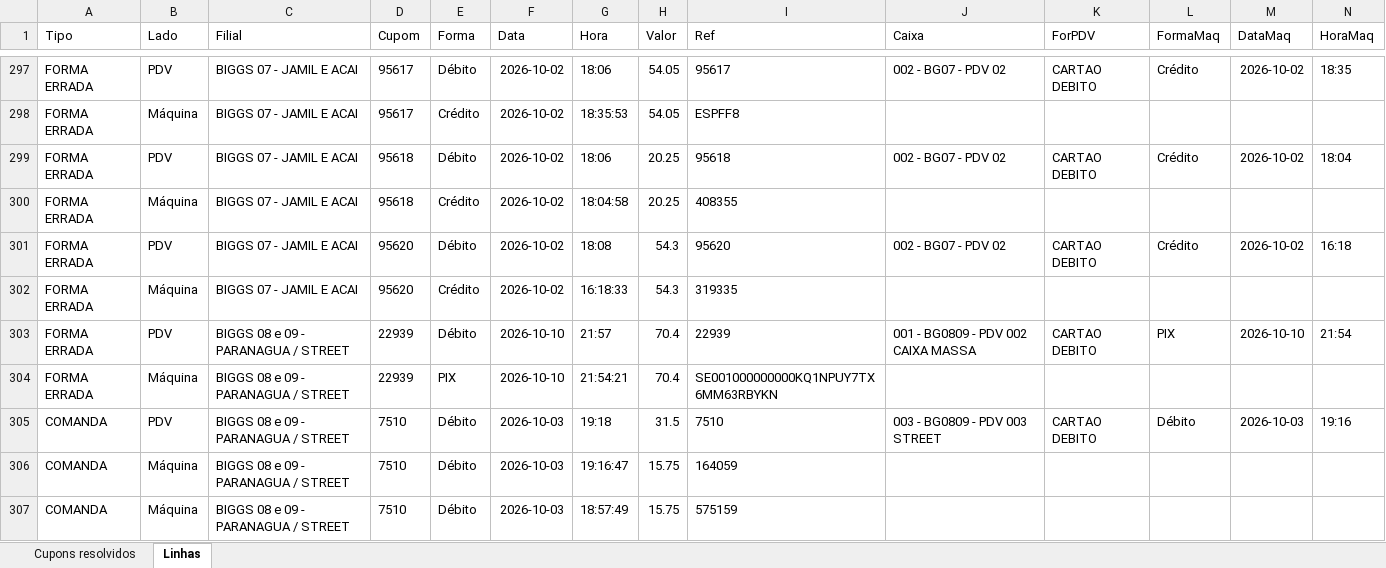
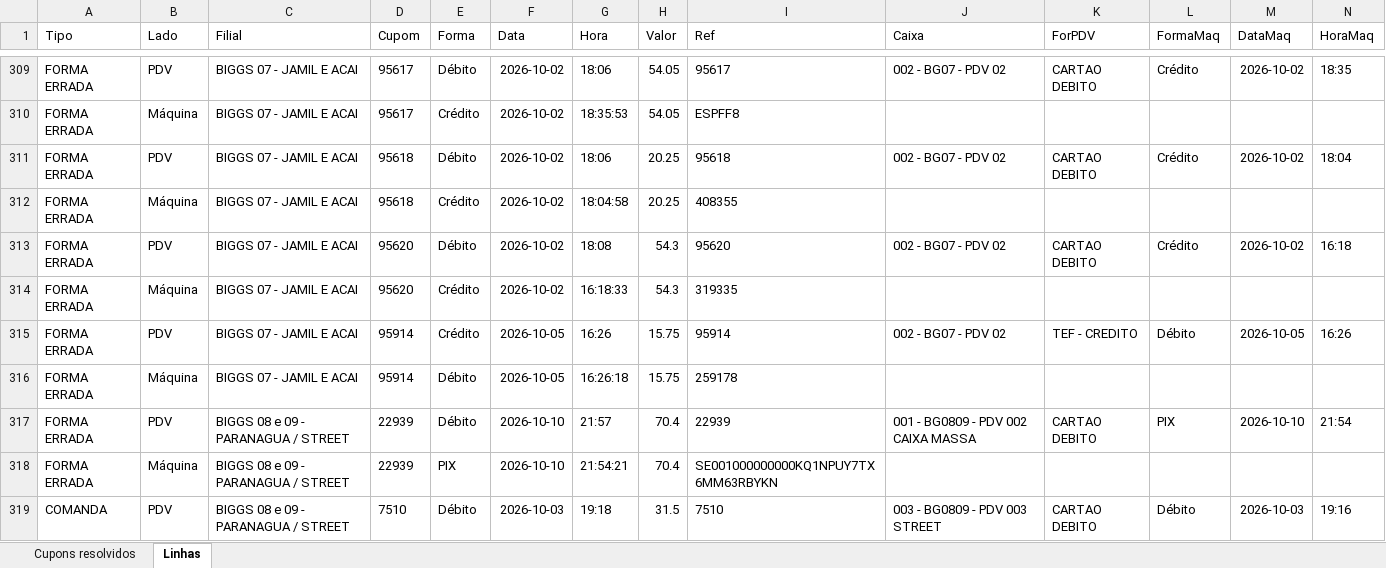
Before and after one commit to hylaryfarias/conciliacao-diaria, an Excel workbook: saida/concilia_cupom.xlsx, sheet Linhas, drawn as a sheet; only a part is shown, gaps mark what is left out; the shorter side is filled out with more unchanged rows; values as stored, in another font and other column widths than the file's, no borders; rows hold the shown columns only; the diff covers the shown part only; the diff names each change by its address in the sheet, - before the commit and + after, or states it on an @@ line.

```diff
--- a/saida/concilia_cupom.xlsx (sheet Linhas)
+++ b/saida/concilia_cupom.xlsx (sheet Linhas)
+row 315: FORMA ERRADA | PDV | BIGGS 07 - JAMIL E ACAI | 95914 | Crédito | 2026-10-05 | 16:26 | 15.75 | 95914 | 002 - BG07 - PDV 02 | TEF - CREDITO | Débito | 2026-10-05 | 16:26
+row 316: FORMA ERRADA | Máquina | BIGGS 07 - JAMIL E ACAI | 95914 | Débito | 2026-10-05 | 16:26:18 | 15.75 | 259178
```
Also changed, not shown: 12 added rows elsewhere in this sheet, sheet Cupons resolvidos, saida/concilia_cartao_banco_2026-10-01_a_2026-10-31.xlsx, 15 other files.
